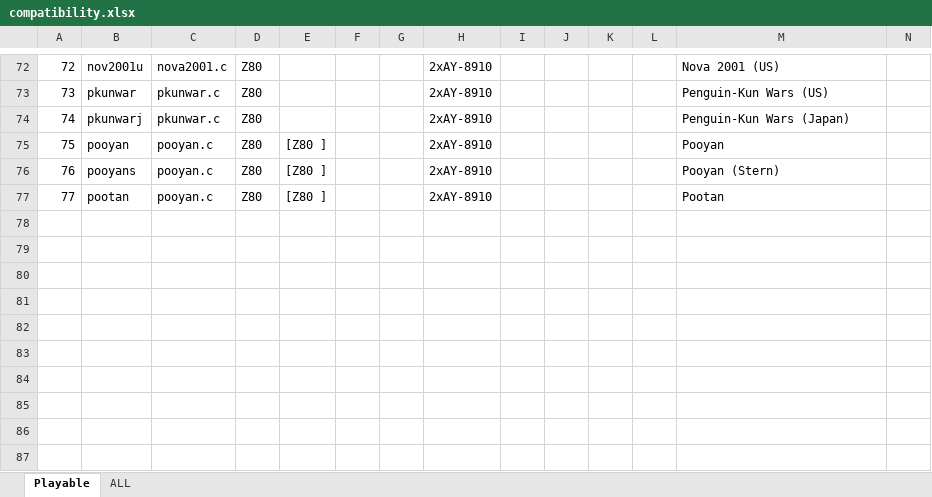
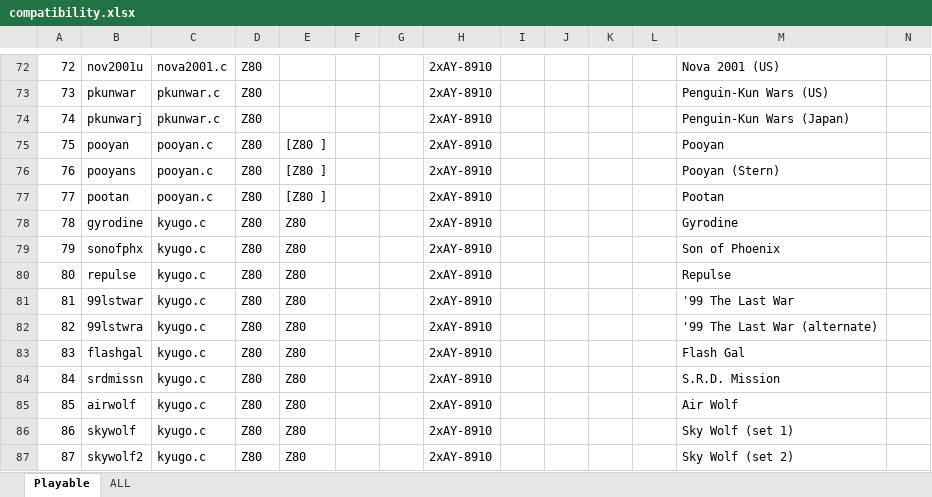
Before and after one commit to georgemoralis/arcadeflex, an Excel workbook: 0.36/compatibility.xlsx, sheet Playable, drawn as a sheet; only a part is shown, gaps mark what is left out; values as stored, in another font and other column widths than the file's, no borders; rows hold the shown columns only; the diff names each change by its address in the sheet, - before the commit and + after, or states it on an @@ line.

Commit message:
036 : added working kyugo driver

```diff
--- a/0.36/compatibility.xlsx (sheet Playable)
+++ b/0.36/compatibility.xlsx (sheet Playable)
+row 78: 78 | gyrodine | kyugo.c | Z80 | Z80 |  |  | 2xAY-8910 |  |  |  |  | Gyrodine
+row 79: 79 | sonofphx | kyugo.c | Z80 | Z80 |  |  | 2xAY-8910 |  |  |  |  | Son of Phoenix
+row 80: 80 | repulse | kyugo.c | Z80 | Z80 |  |  | 2xAY-8910 |  |  |  |  | Repulse
+row 81: 81 | 99lstwar | kyugo.c | Z80 | Z80 |  |  | 2xAY-8910 |  |  |  |  | '99 The Last War
+row 82: 82 | 99lstwra | kyugo.c | Z80 | Z80 |  |  | 2xAY-8910 |  |  |  |  | '99 The Last War (alternate)
+row 83: 83 | flashgal | kyugo.c | Z80 | Z80 |  |  | 2xAY-8910 |  |  |  |  | Flash Gal
+row 84: 84 | srdmissn | kyugo.c | Z80 | Z80 |  |  | 2xAY-8910 |  |  |  |  | S.R.D. Mission
+row 85: 85 | airwolf | kyugo.c | Z80 | Z80 |  |  | 2xAY-8910 |  |  |  |  | Air Wolf
+row 86: 86 | skywolf | kyugo.c | Z80 | Z80 |  |  | 2xAY-8910 |  |  |  |  | Sky Wolf (set 1)
+row 87: 87 | skywolf2 | kyugo.c | Z80 | Z80 |  |  | 2xAY-8910 |  |  |  |  | Sky Wolf (set 2)
```
Also changed, not shown: sheet ALL, 7 other files.
